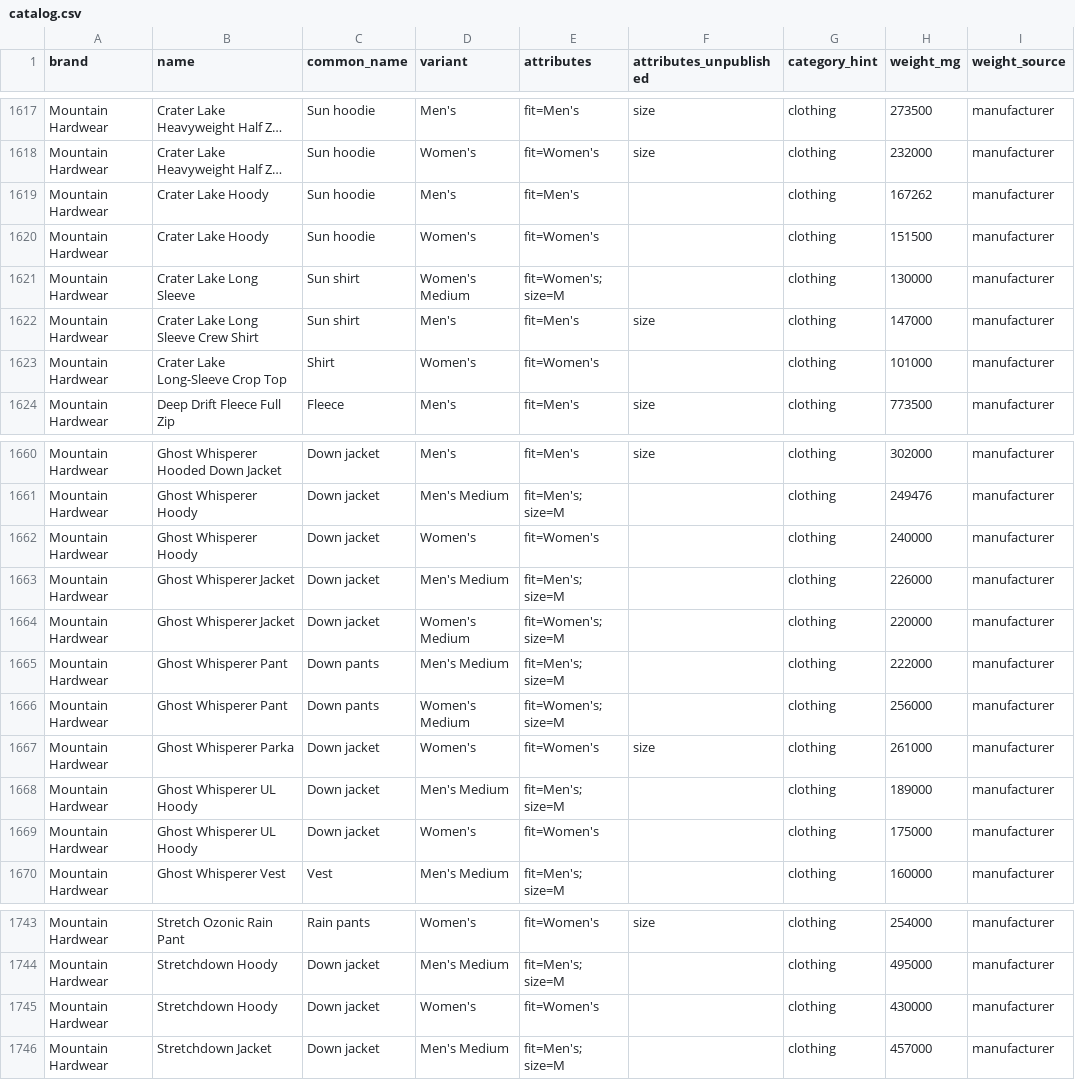
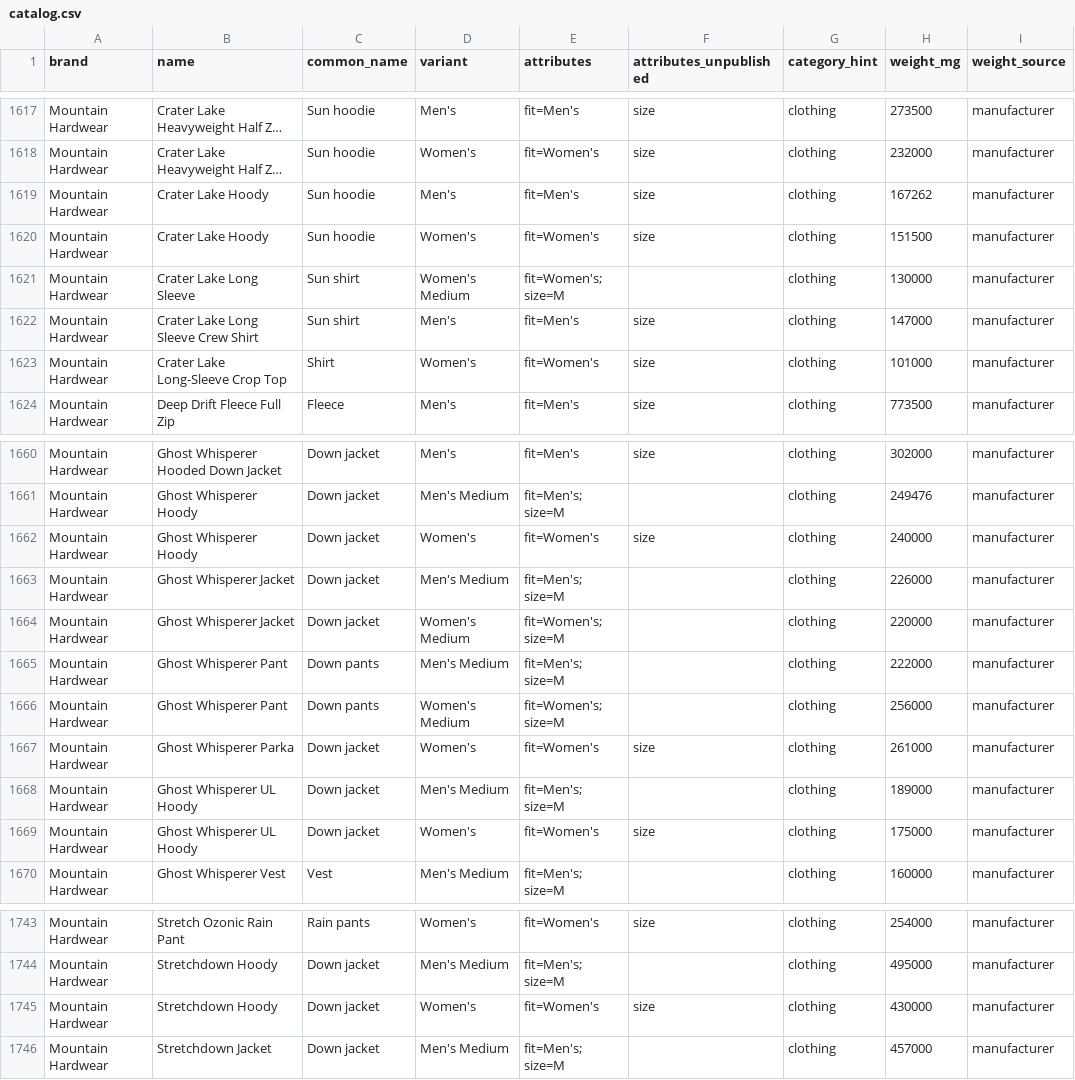
Before and after one commit to ryankiley/mahonia, a CSV file: seed/catalog.csv, drawn as a sheet; only a part is shown, gaps mark what is left out; long unchanged cells end in …; the diff names each change by its address in the sheet, - before the commit and + after, or states it on an @@ line.

Commit message:
chore: six older Mountain Hardwear garments record size as unpublished (#415)
Their mountainhardwear.com pages were read today for the re-cite and print one unsized Approx. Weight, so the audit's to-do list stops naming them.

```diff
--- a/seed/catalog.csv
+++ b/seed/catalog.csv
-F1619:F1620 (attributes_unpublished): (empty)
+F1619:F1620 (attributes_unpublished): size
-F1623 (attributes_unpublished): (empty)
+F1623 (attributes_unpublished): size
-F1662 (attributes_unpublished): (empty)
+F1662 (attributes_unpublished): size
-F1669 (attributes_unpublished): (empty)
+F1669 (attributes_unpublished): size
-F1745 (attributes_unpublished): (empty)
+F1745 (attributes_unpublished): size
```
Also changed, not shown: 3 other files.
